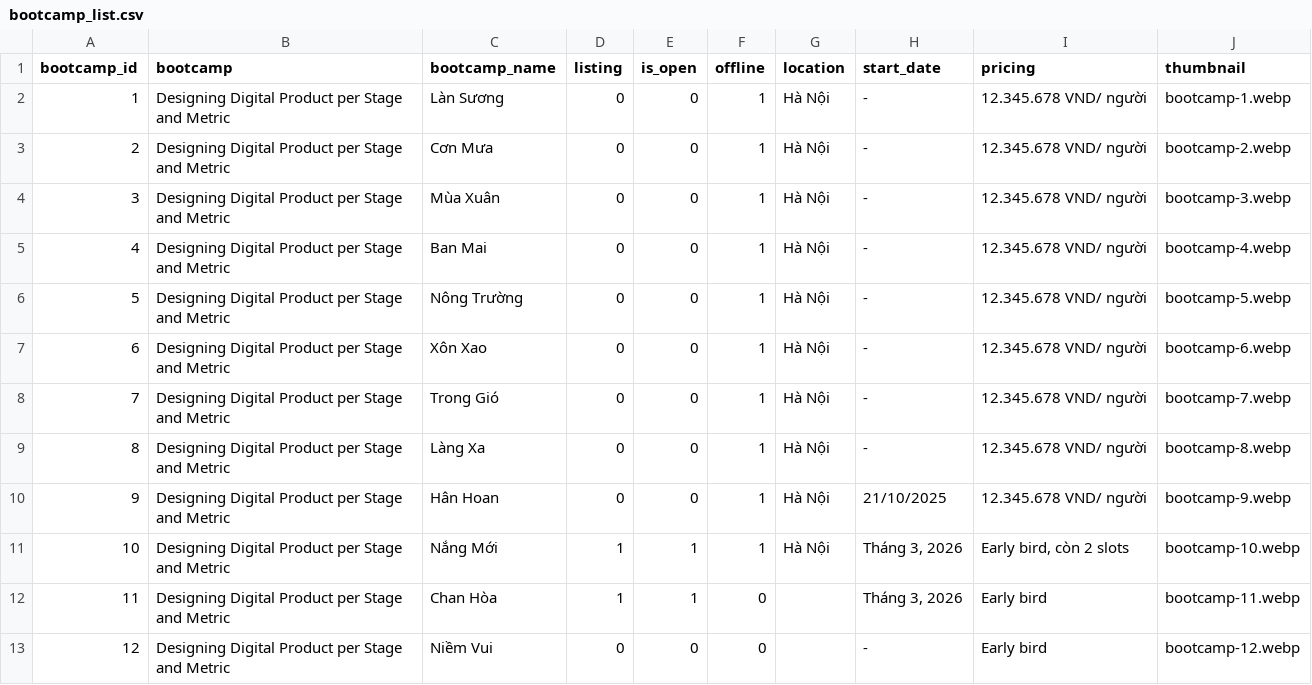
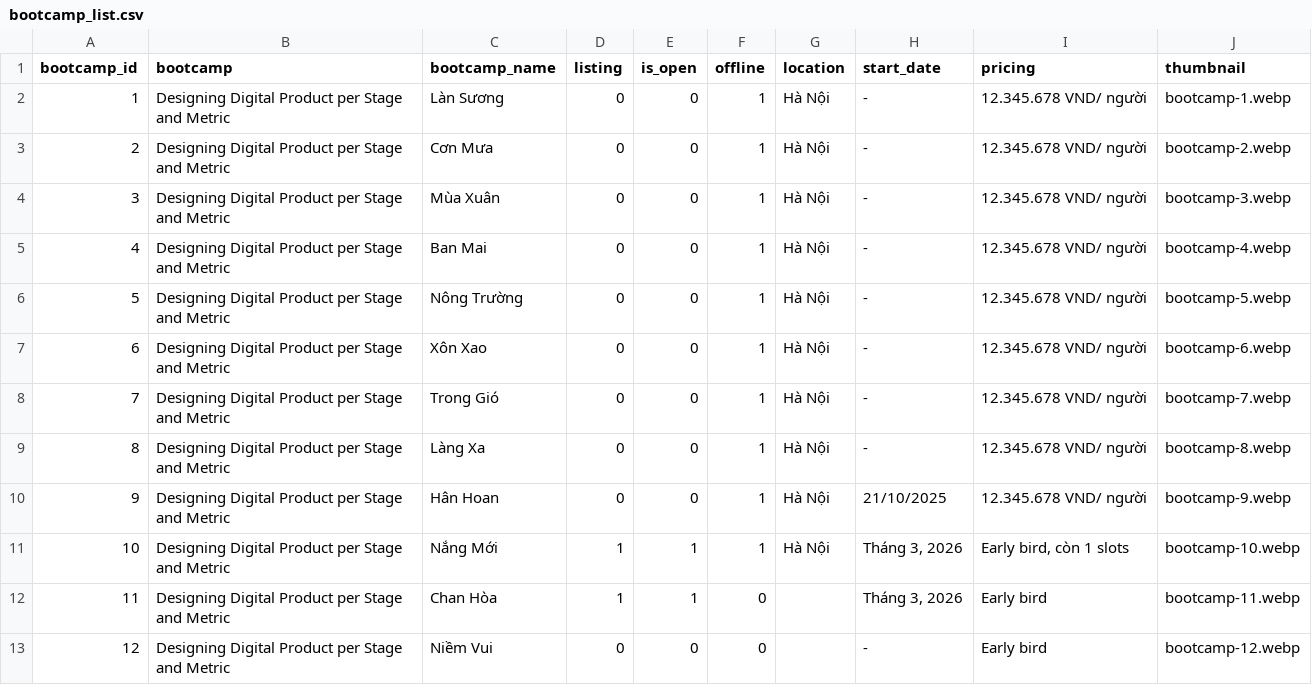
Before and after one commit to uxcampvietnam/uxcampvietnam.github.io, a CSV file: script/bootcamp_list.csv, drawn as a sheet.

Commit message:
Update bootcamp_list.csv

```diff
--- a/script/bootcamp_list.csv
+++ b/script/bootcamp_list.csv
@@ -10,3 +10,3 @@ bootcamp_id,bootcamp,bootcamp_name,listing,is_open,offline,location,start_date,p
 9,Designing Digital Product per Stage and Metric,Hân Hoan,0,0,1,Hà Nội,21/10/2025,12.345.678 VND/ người,bootcamp-9.webp
-10,Designing Digital Product per Stage and Metric,Nắng Mới,1,1,1,Hà Nội,"Tháng 3, 2026","Early bird, còn 2 slots",bootcamp-10.webp
+10,Designing Digital Product per Stage and Metric,Nắng Mới,1,1,1,Hà Nội,"Tháng 3, 2026","Early bird, còn 1 slots",bootcamp-10.webp
 11,Designing Digital Product per Stage and Metric,Chan Hòa,1,1,0,,"Tháng 3, 2026",Early bird,bootcamp-11.webp
```
